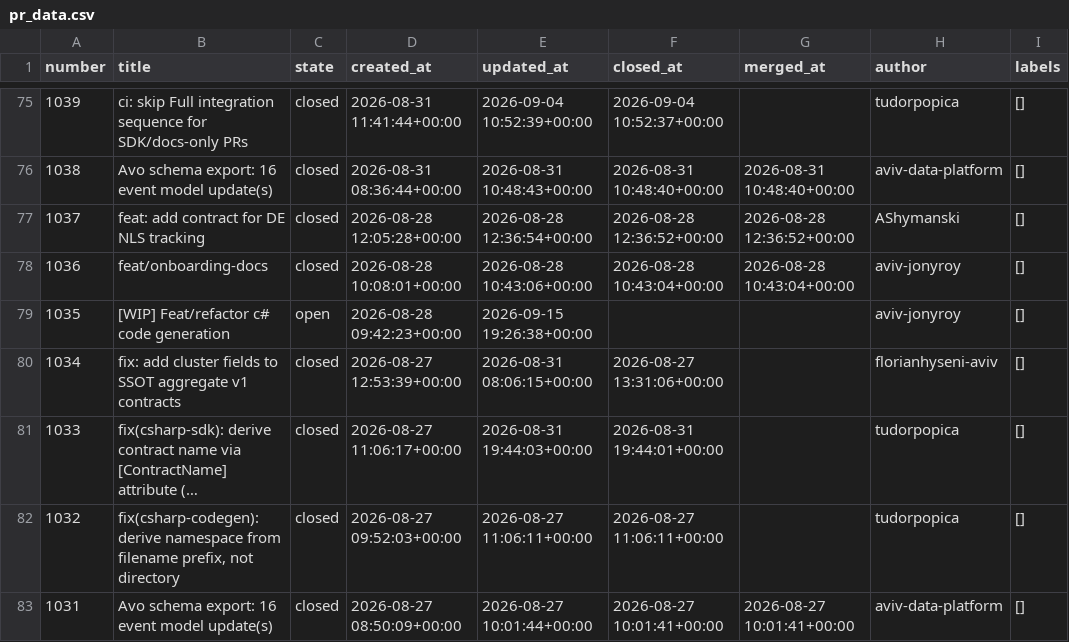
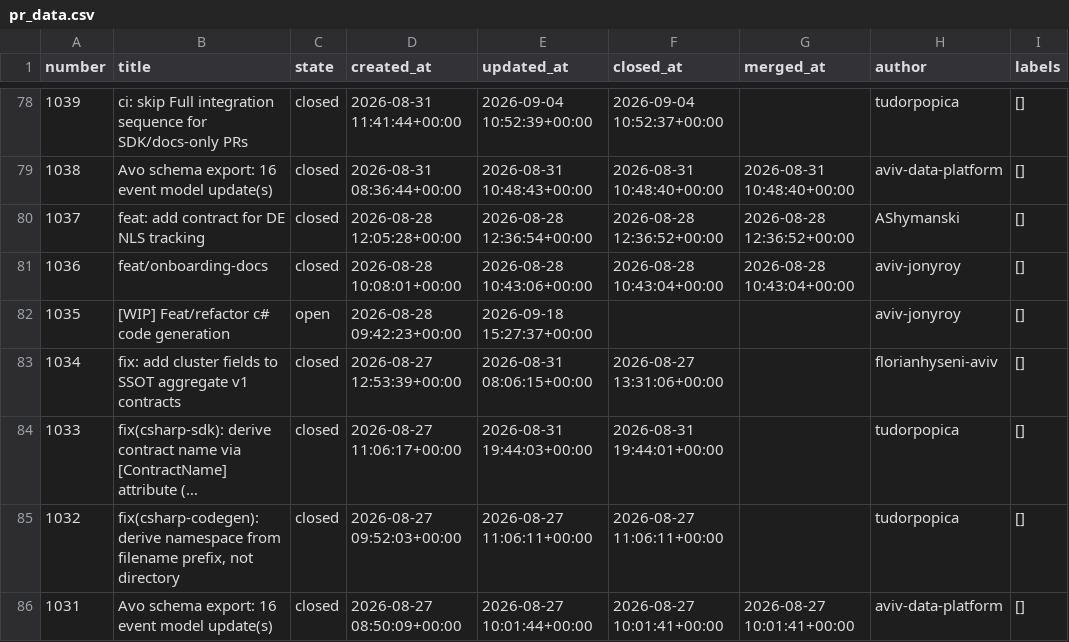
Before and after one commit to aviv-fathallahelmasri/github-pr-analytics, a CSV file: dashboard/data/pr_data.csv, drawn as a sheet; only a part is shown, gaps mark what is left out; long unchanged cells end in …; addresses are those after the commit; the diff covers the shown part only; the diff names each change by its address in the sheet, - before the commit and + after, or states it on an @@ line.

```diff
--- a/dashboard/data/pr_data.csv
+++ b/dashboard/data/pr_data.csv
-E82 (updated_at): 2026-09-15 19:26:38+00:00
+E82 (updated_at): 2026-09-18 15:27:37+00:00
```
Also changed, not shown: 3 added rows and 28 edited cells elsewhere in this file, 2 other files.
